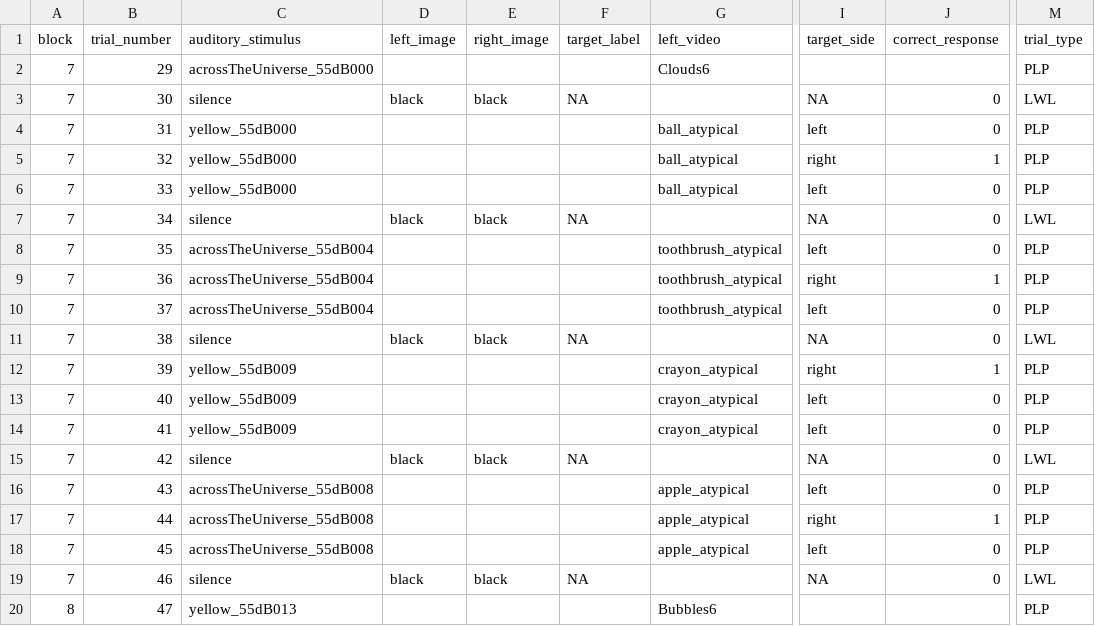
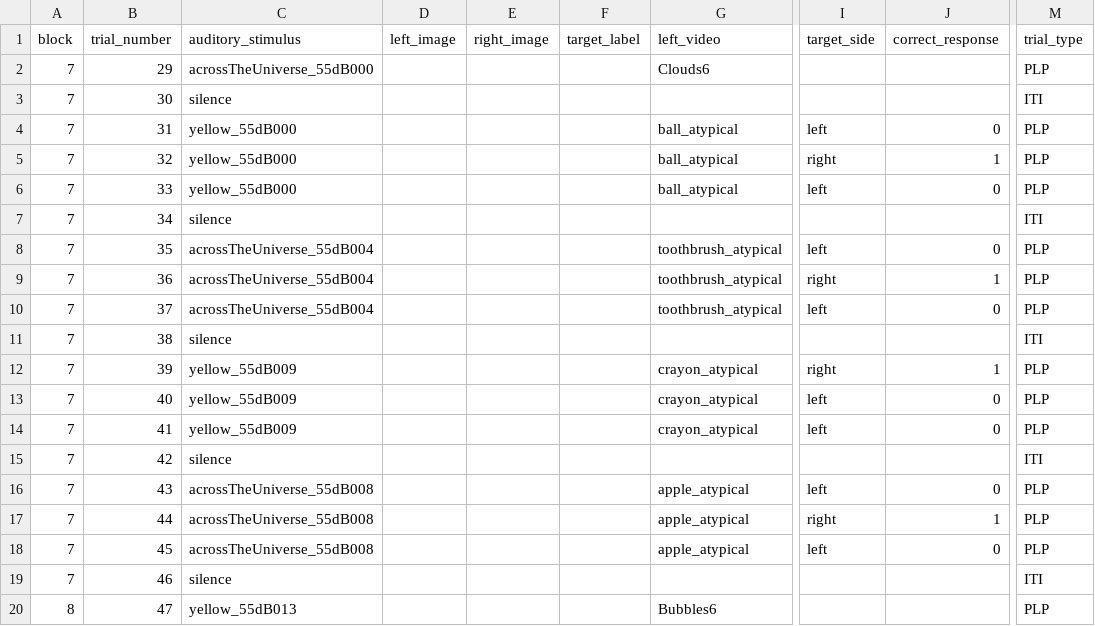
Before and after one commit to hjweaver4/funct, a CSV file: orders/functOrder1_singleSide.csv, drawn as a sheet; only a part is shown, gaps mark what is left out; the diff names each change by its address in the sheet, - before the commit and + after, or states it on an @@ line.

Commit message:
manual ITI

```diff
--- a/orders/functOrder1_singleSide.csv
+++ b/orders/functOrder1_singleSide.csv
-D3 (left_image): black
+D3 (left_image): (empty)
-E3 (right_image): black
+E3 (right_image): (empty)
-F3 (target_label): NA
+F3 (target_label): (empty)
-I3 (target_side): NA
+I3 (target_side): (empty)
-J3 (correct_response): 0
+J3 (correct_response): (empty)
-M3 (trial_type): LWL
+M3 (trial_type): ITI
-D7 (left_image): black
+D7 (left_image): (empty)
-E7 (right_image): black
+E7 (right_image): (empty)
-F7 (target_label): NA
+F7 (target_label): (empty)
-I7 (target_side): NA
+I7 (target_side): (empty)
-J7 (correct_response): 0
+J7 (correct_response): (empty)
-M7 (trial_type): LWL
+M7 (trial_type): ITI
-D11 (left_image): black
+D11 (left_image): (empty)
-E11 (right_image): black
+E11 (right_image): (empty)
-F11 (target_label): NA
+F11 (target_label): (empty)
-I11 (target_side): NA
+I11 (target_side): (empty)
-J11 (correct_response): 0
+J11 (correct_response): (empty)
-M11 (trial_type): LWL
+M11 (trial_type): ITI
-D15 (left_image): black
+D15 (left_image): (empty)
-E15 (right_image): black
+E15 (right_image): (empty)
-F15 (target_label): NA
+F15 (target_label): (empty)
-I15 (target_side): NA
+I15 (target_side): (empty)
-J15 (correct_response): 0
+J15 (correct_response): (empty)
-M15 (trial_type): LWL
+M15 (trial_type): ITI
-D19 (left_image): black
+D19 (left_image): (empty)
-E19 (right_image): black
+E19 (right_image): (empty)
-F19 (target_label): NA
+F19 (target_label): (empty)
-I19 (target_side): NA
+I19 (target_side): (empty)
-J19 (correct_response): 0
+J19 (correct_response): (empty)
-M19 (trial_type): LWL
+M19 (trial_type): ITI
```
